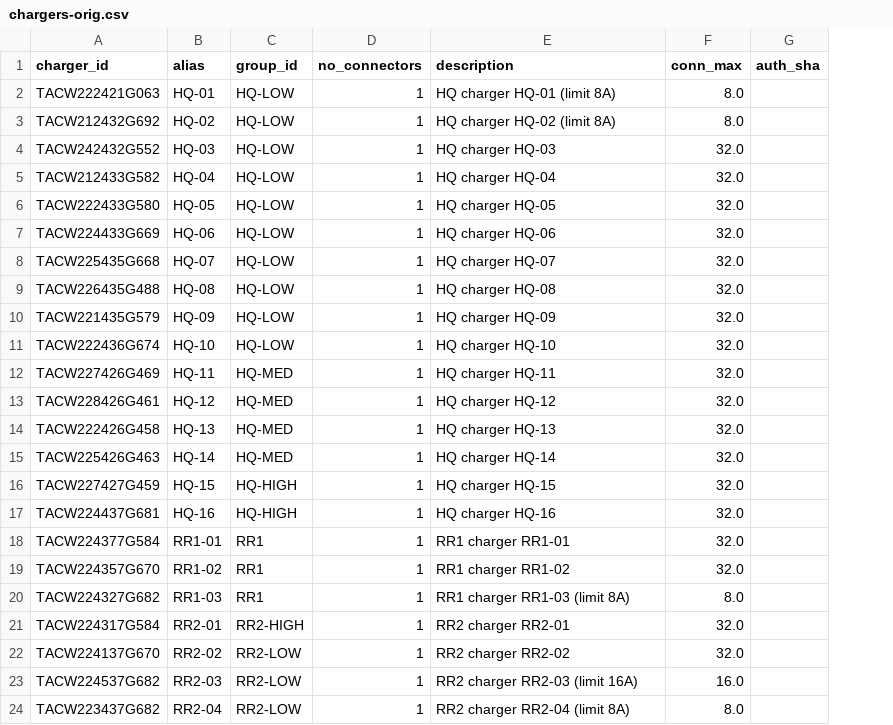
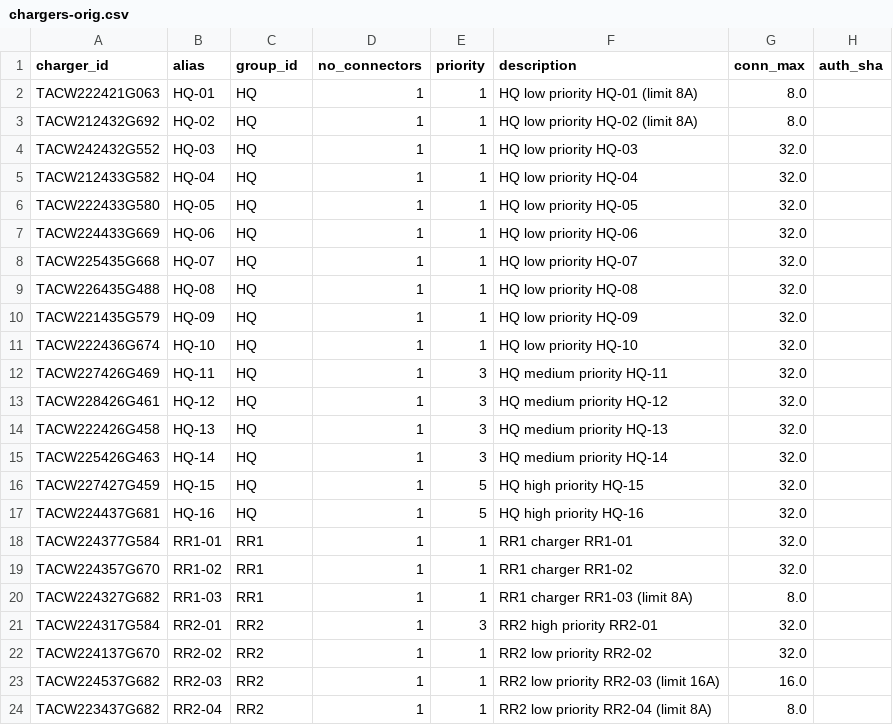
Before and after one commit to ocpp-balanz/balanz, a CSV file: data/model/chargers-orig.csv, drawn as a sheet; addresses are those after the commit; the diff names each change by its address in the sheet, - before the commit and + after, or states it on an @@ line.

```diff
--- a/data/model/chargers-orig.csv
+++ b/data/model/chargers-orig.csv
+column E (priority), rows 2-24: 1 | 1 | 1 | 1 | 1 | 1 | 1 | 1 | 1 | 1 | 3 | 3 | 3 | 3 | 5 | 5 | 1 | 1 | 1 | 3 | 1 | 1 | 1
-C2:C11 (group_id): HQ-LOW
+C2:C11 (group_id): HQ
-F2 (description): HQ charger HQ-01 (limit 8A)
+F2 (description): HQ low priority HQ-01 (limit 8A)
-F3 (description): HQ charger HQ-02 (limit 8A)
+F3 (description): HQ low priority HQ-02 (limit 8A)
-F4 (description): HQ charger HQ-03
+F4 (description): HQ low priority HQ-03
-F5 (description): HQ charger HQ-04
+F5 (description): HQ low priority HQ-04
-F6 (description): HQ charger HQ-05
+F6 (description): HQ low priority HQ-05
-F7 (description): HQ charger HQ-06
+F7 (description): HQ low priority HQ-06
-F8 (description): HQ charger HQ-07
+F8 (description): HQ low priority HQ-07
-F9 (description): HQ charger HQ-08
+F9 (description): HQ low priority HQ-08
-F10 (description): HQ charger HQ-09
+F10 (description): HQ low priority HQ-09
-F11 (description): HQ charger HQ-10
+F11 (description): HQ low priority HQ-10
-C12:C15 (group_id): HQ-MED
+C12:C15 (group_id): HQ
-F12 (description): HQ charger HQ-11
+F12 (description): HQ medium priority HQ-11
-F13 (description): HQ charger HQ-12
+F13 (description): HQ medium priority HQ-12
-F14 (description): HQ charger HQ-13
+F14 (description): HQ medium priority HQ-13
-F15 (description): HQ charger HQ-14
+F15 (description): HQ medium priority HQ-14
-C16:C17 (group_id): HQ-HIGH
+C16:C17 (group_id): HQ
-F16 (description): HQ charger HQ-15
+F16 (description): HQ high priority HQ-15
-F17 (description): HQ charger HQ-16
+F17 (description): HQ high priority HQ-16
-C21 (group_id): RR2-HIGH
+C21 (group_id): RR2
-F21 (description): RR2 charger RR2-01
+F21 (description): RR2 high priority RR2-01
-C22:C24 (group_id): RR2-LOW
+C22:C24 (group_id): RR2
-F22 (description): RR2 charger RR2-02
+F22 (description): RR2 low priority RR2-02
-F23 (description): RR2 charger RR2-03 (limit 16A)
+F23 (description): RR2 low priority RR2-03 (limit 16A)
-F24 (description): RR2 charger RR2-04 (limit 8A)
+F24 (description): RR2 low priority RR2-04 (limit 8A)
```
Also changed, not shown: data/model/groups.csv, 10 other files.
